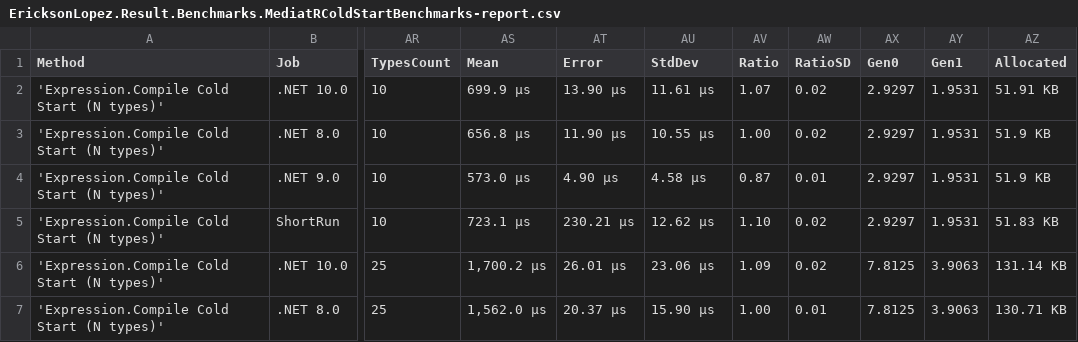
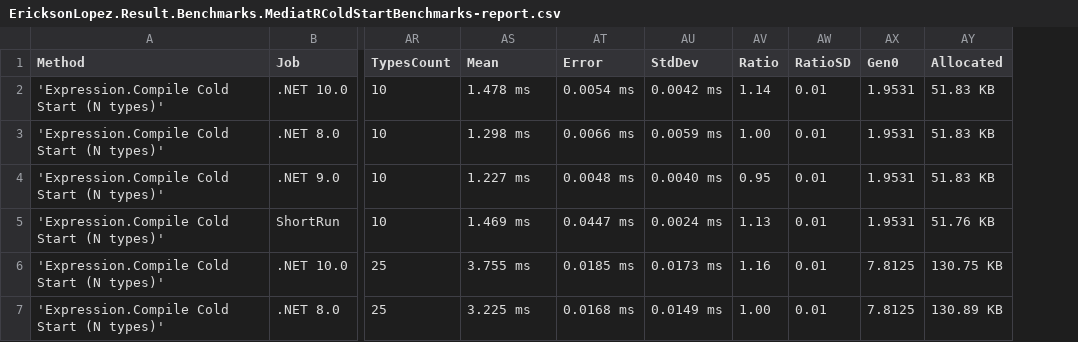
Before and after one commit to ericksonlopezf/dotnet-result, a CSV file: benchmarks/results/results/EricksonLopez.Result.Benchmarks.MediatRColdStartBenchmarks-report.csv, drawn as a sheet; only a part is shown, gaps mark what is left out; removed rows and columns are numbered as before the commit, all else as after; the diff covers the shown part only; the diff names each change by its address in the sheet, - before the commit and + after, or states it on an @@ line.

```diff
--- a/benchmarks/results/results/EricksonLopez.Result.Benchmarks.MediatRColdStartBenchmarks-report.csv
+++ b/benchmarks/results/results/EricksonLopez.Result.Benchmarks.MediatRColdStartBenchmarks-report.csv
-column AY (Gen1), rows 2-7: 1.9531 | 1.9531 | 1.9531 | 1.9531 | 3.9063 | 3.9063
-AS2 (Mean): 699.9 μs
+AS2 (Mean): 1.478 ms
-AT2 (Error): 13.90 μs
+AT2 (Error): 0.0054 ms
-AU2 (StdDev): 11.61 μs
+AU2 (StdDev): 0.0042 ms
-AV2 (Ratio): 1.07
+AV2 (Ratio): 1.14
-AW2:AW3 (RatioSD): 0.02
+AW2:AW3 (RatioSD): 0.01
-AX2:AX5 (Gen0): 2.9297
+AX2:AX5 (Gen0): 1.9531
-AY2 (Allocated): 51.91 KB
+AY2 (Allocated): 51.83 KB
-AS3 (Mean): 656.8 μs
+AS3 (Mean): 1.298 ms
-AT3 (Error): 11.90 μs
+AT3 (Error): 0.0066 ms
-AU3 (StdDev): 10.55 μs
+AU3 (StdDev): 0.0059 ms
-AY3:AY4 (Allocated): 51.9 KB
+AY3:AY4 (Allocated): 51.83 KB
-AS4 (Mean): 573.0 μs
+AS4 (Mean): 1.227 ms
-AT4 (Error): 4.90 μs
+AT4 (Error): 0.0048 ms
-AU4 (StdDev): 4.58 μs
+AU4 (StdDev): 0.0040 ms
-AV4 (Ratio): 0.87
+AV4 (Ratio): 0.95
-AS5 (Mean): 723.1 μs
+AS5 (Mean): 1.469 ms
-AT5 (Error): 230.21 μs
+AT5 (Error): 0.0447 ms
-AU5 (StdDev): 12.62 μs
+AU5 (StdDev): 0.0024 ms
-AV5 (Ratio): 1.10
+AV5 (Ratio): 1.13
-AW5:AW6 (RatioSD): 0.02
+AW5:AW6 (RatioSD): 0.01
-AY5 (Allocated): 51.83 KB
+AY5 (Allocated): 51.76 KB
-AS6 (Mean): 1,700.2 μs
+AS6 (Mean): 3.755 ms
-AT6 (Error): 26.01 μs
+AT6 (Error): 0.0185 ms
-AU6 (StdDev): 23.06 μs
+AU6 (StdDev): 0.0173 ms
-AV6 (Ratio): 1.09
+AV6 (Ratio): 1.16
-AY6 (Allocated): 131.14 KB
+AY6 (Allocated): 130.75 KB
-AS7 (Mean): 1,562.0 μs
+AS7 (Mean): 3.225 ms
-AT7 (Error): 20.37 μs
+AT7 (Error): 0.0168 ms
-AU7 (StdDev): 15.90 μs
+AU7 (StdDev): 0.0149 ms
-AY7 (Allocated): 130.71 KB
+AY7 (Allocated): 130.89 KB
```
Also changed, not shown: 34 edited cells elsewhere in this file, benchmarks/results/results/EricksonLopez.Result.Benchmarks.ErrorBenchmarks-report.csv, benchmarks/results/results/EricksonLopez.Result.Benchmarks.ResultAsyncBenchmarks-report.csv, 37 other files.
